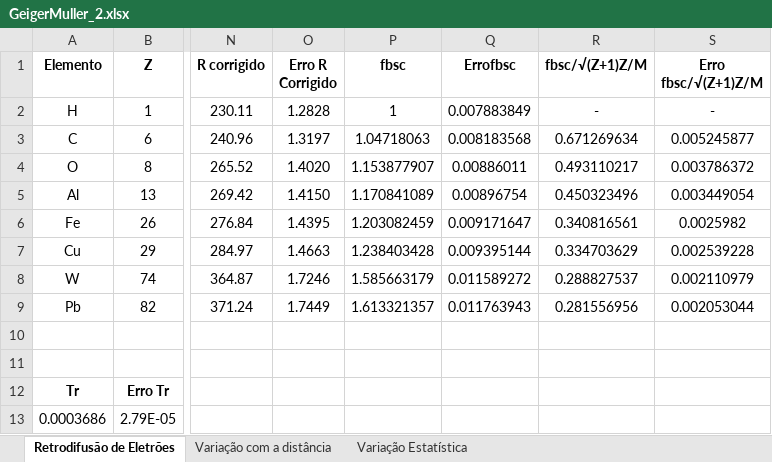
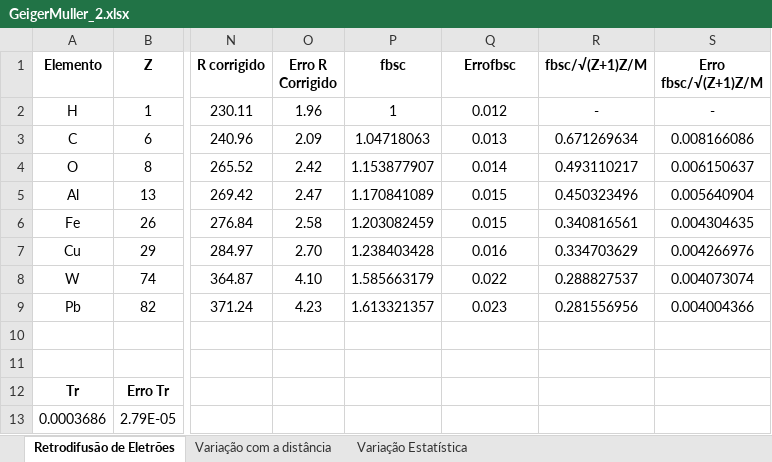
Before and after one commit to joaofbravo/LFRA_LFEA, an Excel workbook: geigermuller/GeigerMuller_2.xlsx, sheet Retrodifusão de Eletrões, drawn as a sheet; only a part is shown, gaps mark what is left out; values as stored, in another font and other column widths than the file's, no borders; the diff names each change by its address in the sheet, - before the commit and + after, or states it on an @@ line.

Commit message:
basic commit

```diff
--- a/geigermuller/GeigerMuller_2.xlsx (sheet Retrodifusão de Eletrões)
+++ b/geigermuller/GeigerMuller_2.xlsx (sheet Retrodifusão de Eletrões)
-O2 (Erro R Corrigido): 1.2828
+O2 (Erro R Corrigido): 1.96
-Q2 (Errofbsc): 0.007883849
+Q2 (Errofbsc): 0.012
-O3 (Erro R Corrigido): 1.3197
+O3 (Erro R Corrigido): 2.09
-Q3 (Errofbsc): 0.008183568
+Q3 (Errofbsc): 0.013
-S3 (Erro fbsc/√(Z+1)Z/M): 0.005245877
+S3 (Erro fbsc/√(Z+1)Z/M): 0.008166086
-O4 (Erro R Corrigido): 1.4020
+O4 (Erro R Corrigido): 2.42
-Q4 (Errofbsc): 0.00886011
+Q4 (Errofbsc): 0.014
-S4 (Erro fbsc/√(Z+1)Z/M): 0.003786372
+S4 (Erro fbsc/√(Z+1)Z/M): 0.006150637
-O5 (Erro R Corrigido): 1.4150
+O5 (Erro R Corrigido): 2.47
-Q5 (Errofbsc): 0.00896754
+Q5 (Errofbsc): 0.015
-S5 (Erro fbsc/√(Z+1)Z/M): 0.003449054
+S5 (Erro fbsc/√(Z+1)Z/M): 0.005640904
-O6 (Erro R Corrigido): 1.4395
+O6 (Erro R Corrigido): 2.58
-Q6 (Errofbsc): 0.009171647
+Q6 (Errofbsc): 0.015
-S6 (Erro fbsc/√(Z+1)Z/M): 0.0025982
+S6 (Erro fbsc/√(Z+1)Z/M): 0.004304635
-O7 (Erro R Corrigido): 1.4663
+O7 (Erro R Corrigido): 2.70
-Q7 (Errofbsc): 0.009395144
+Q7 (Errofbsc): 0.016
-S7 (Erro fbsc/√(Z+1)Z/M): 0.002539228
+S7 (Erro fbsc/√(Z+1)Z/M): 0.004266976
-O8 (Erro R Corrigido): 1.7246
+O8 (Erro R Corrigido): 4.10
-Q8 (Errofbsc): 0.011589272
+Q8 (Errofbsc): 0.022
-S8 (Erro fbsc/√(Z+1)Z/M): 0.002110979
+S8 (Erro fbsc/√(Z+1)Z/M): 0.004073074
-O9 (Erro R Corrigido): 1.7449
+O9 (Erro R Corrigido): 4.23
-Q9 (Errofbsc): 0.011763943
+Q9 (Errofbsc): 0.023
-S9 (Erro fbsc/√(Z+1)Z/M): 0.002053044
+S9 (Erro fbsc/√(Z+1)Z/M): 0.004004366
```
